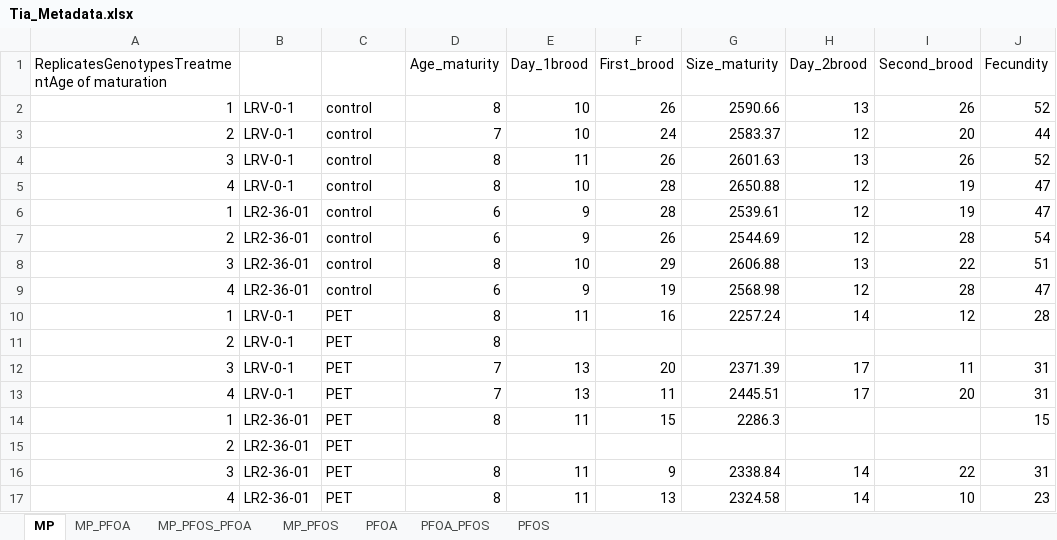
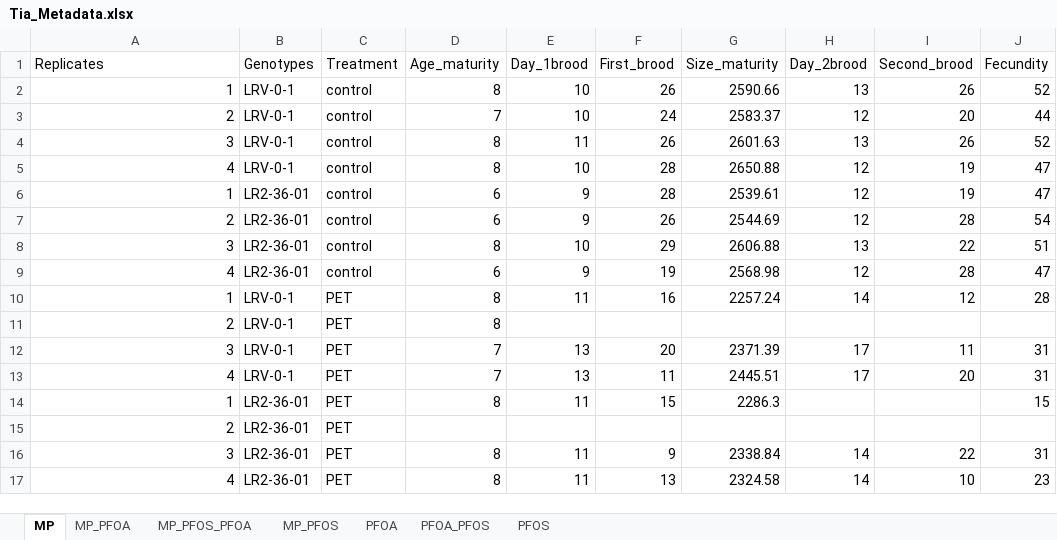
Before and after one commit to madbullahi/life-history-traits-analysis, an Excel workbook: Tai/Tia_Metadata.xlsx, sheet MP, drawn as a sheet; values as stored, in another font and other column widths than the file's, no borders; the diff names each change by its address in the sheet, - before the commit and + after, or states it on an @@ line.

```diff
--- a/Tai/Tia_Metadata.xlsx (sheet MP)
+++ b/Tai/Tia_Metadata.xlsx (sheet MP)
-A1: ReplicatesGenotypesTreatmentAge of maturation
+A1: Replicates
-B1: (empty)
+B1: Genotypes
-C1: (empty)
+C1: Treatment
```
Also changed, not shown: sheet PFOS, sheet PFOA_PFOS, sheet MP_PFOS_PFOA, sheet MP_PFOS, sheet PFOA, sheet MP_PFOA.
